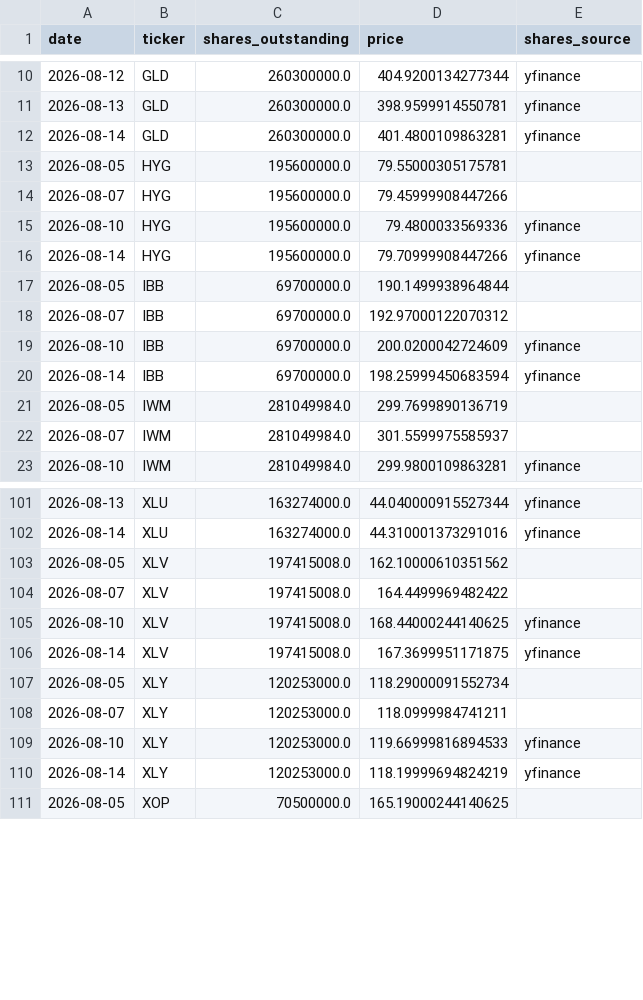
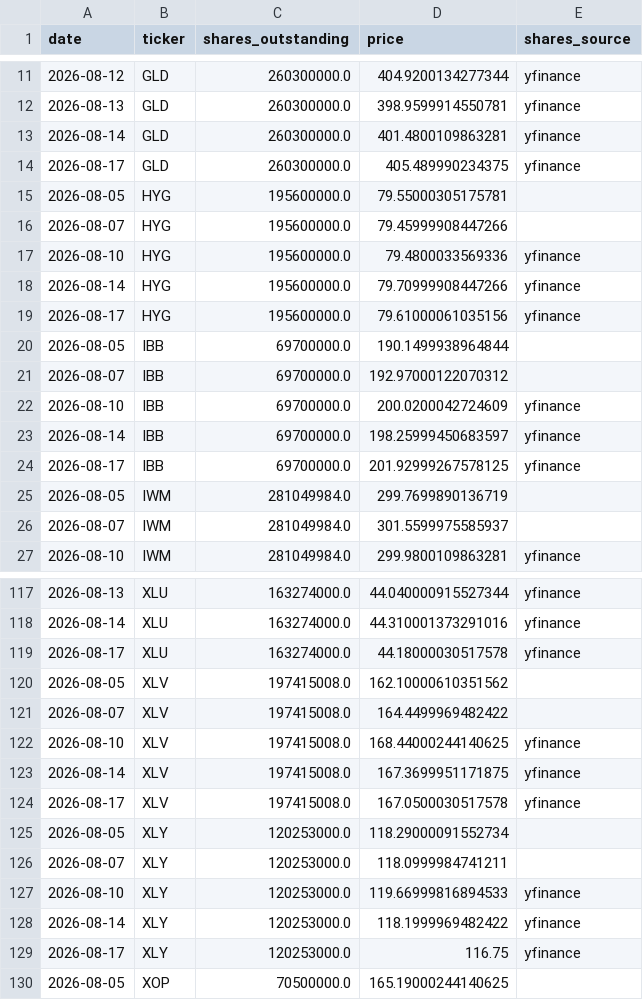
Before and after one commit to timothylundeen2008-web/Money_Flow, a CSV file: data/etf_shares_history.csv, drawn as a sheet; only a part is shown, gaps mark what is left out; the diff covers the shown part only.

```diff
--- a/data/etf_shares_history.csv
+++ b/data/etf_shares_history.csv
@@ -12,2 +13,3 @@ date,ticker,shares_outstanding,price,shares_source
 2026-08-14,GLD,260300000.0,401.4800109863281,yfinance
+2026-08-17,GLD,260300000.0,405.489990234375,yfinance
 2026-08-05,HYG,195600000.0,79.55000305175781,
@@ -16,2 +18,3 @@ date,ticker,shares_outstanding,price,shares_source
 2026-08-14,HYG,195600000.0,79.70999908447266,yfinance
+2026-08-17,HYG,195600000.0,79.61000061035156,yfinance
 2026-08-05,IBB,69700000.0,190.1499938964844,
@@ -19,3 +22,4 @@ date,ticker,shares_outstanding,price,shares_source
 2026-08-10,IBB,69700000.0,200.0200042724609,yfinance
-2026-08-14,IBB,69700000.0,198.25999450683594,yfinance
+2026-08-14,IBB,69700000.0,198.25999450683597,yfinance
+2026-08-17,IBB,69700000.0,201.92999267578125,yfinance
 2026-08-05,IWM,281049984.0,299.7699890136719,
@@ -102,2 +118,3 @@ date,ticker,shares_outstanding,price,shares_source
 2026-08-14,XLU,163274000.0,44.310001373291016,yfinance
+2026-08-17,XLU,163274000.0,44.18000030517578,yfinance
 2026-08-05,XLV,197415008.0,162.10000610351562,
@@ -106,2 +123,3 @@ date,ticker,shares_outstanding,price,shares_source
 2026-08-14,XLV,197415008.0,167.3699951171875,yfinance
+2026-08-17,XLV,197415008.0,167.0500030517578,yfinance
 2026-08-05,XLY,120253000.0,118.29000091552734,
@@ -109,3 +127,4 @@ date,ticker,shares_outstanding,price,shares_source
 2026-08-10,XLY,120253000.0,119.66999816894533,yfinance
-2026-08-14,XLY,120253000.0,118.19999694824219,yfinance
+2026-08-14,XLY,120253000.0,118.1999969482422,yfinance
+2026-08-17,XLY,120253000.0,116.75,yfinance
 2026-08-05,XOP,70500000.0,165.19000244140625,
```
Also changed, not shown: 14 added rows and 3 edited cells elsewhere in this file.
